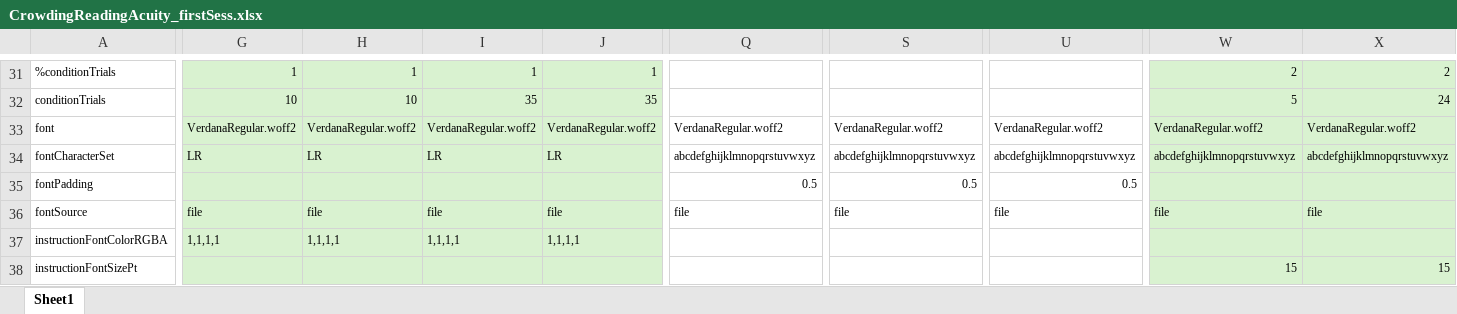
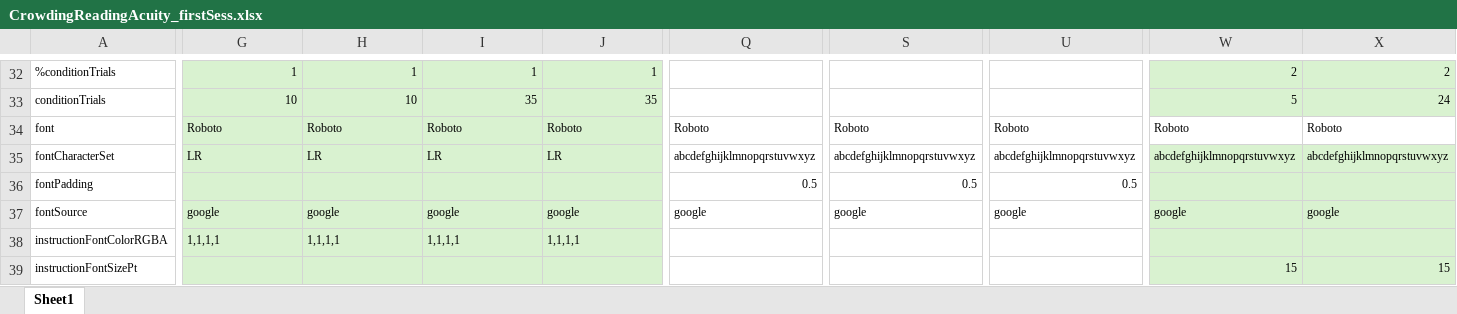
Before and after one commit to fh986/crowding-individual-difference, an Excel workbook: easyEyesSpreadsheets/CrowdingReadingAcuity_firstSess.xlsx, sheet Sheet1, drawn as a sheet; only a part is shown, gaps mark what is left out; values as stored, in another font and other column widths than the file's, no borders; addresses are those after the commit; the diff covers the shown part only; the diff names each change by its address in the sheet, - before the commit and + after, or states it on an @@ line.

```diff
--- a/easyEyesSpreadsheets/CrowdingReadingAcuity_firstSess.xlsx (sheet Sheet1)
+++ b/easyEyesSpreadsheets/CrowdingReadingAcuity_firstSess.xlsx (sheet Sheet1)
-G34: VerdanaRegular.woff2
+G34: Roboto
-H34: VerdanaRegular.woff2
+H34: Roboto
-I34: VerdanaRegular.woff2
+I34: Roboto
-J34: VerdanaRegular.woff2
+J34: Roboto
-Q34: VerdanaRegular.woff2
+Q34: Roboto
-S34: VerdanaRegular.woff2
+S34: Roboto
-U34: VerdanaRegular.woff2
+U34: Roboto
-W34: VerdanaRegular.woff2
+W34: Roboto
-W34:X34 fill: #D9F2D0
+W34:X34 fill: none
-X34: VerdanaRegular.woff2
+X34: Roboto
-G37: file
+G37: google
-H37: file
+H37: google
-I37: file
+I37: google
-J37: file
+J37: google
-Q37: file
+Q37: google
-S37: file
+S37: google
-U37: file
+U37: google
-W37: file
+W37: google
-X37: file
+X37: google
```
Also changed, not shown: 1 added row and 46 edited cells elsewhere in this sheet, easyEyesSpreadsheets/CrowdingReadingAcuity_secondSess.xlsx.
